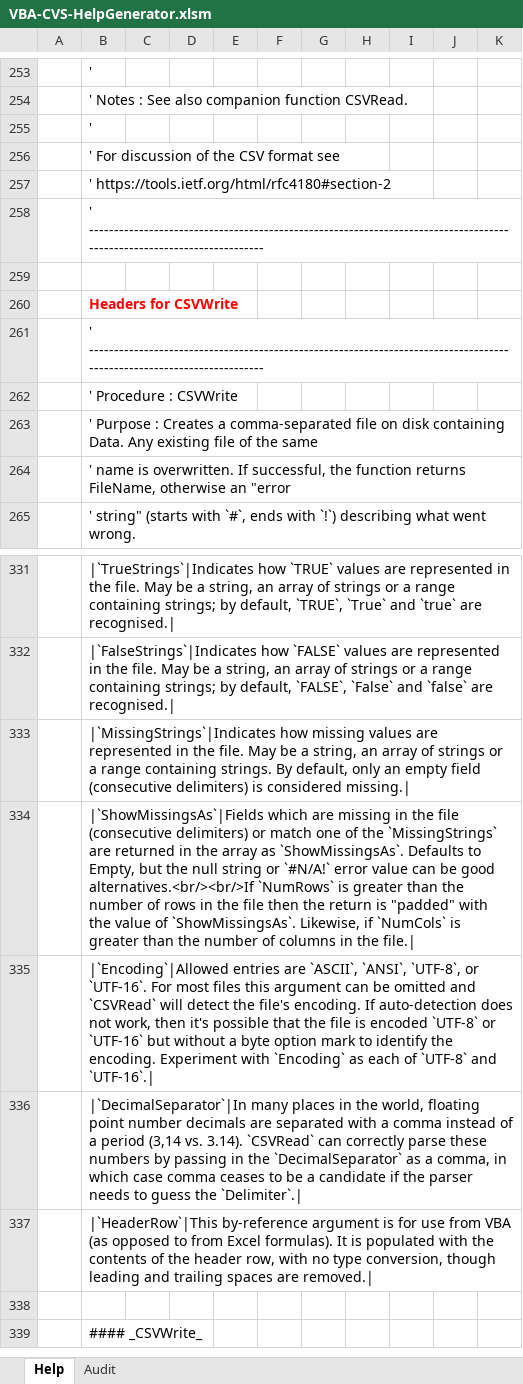
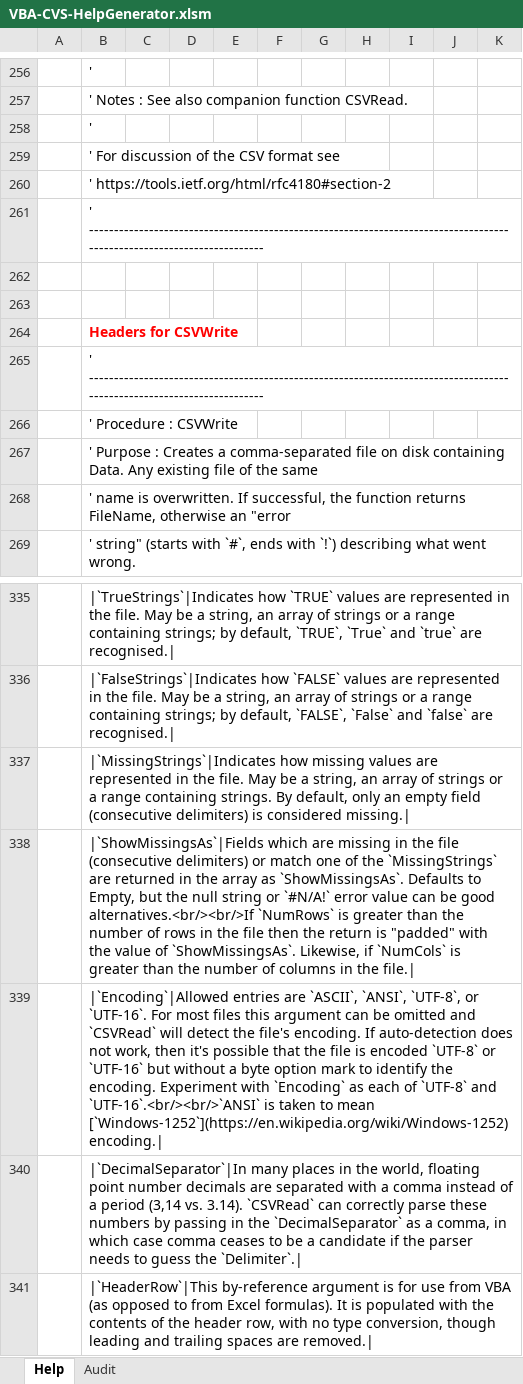
Before and after one commit to PGS62/VBA-CSV, an Excel workbook: vba/VBA-CVS-HelpGenerator.xlsm/VBA-CVS-HelpGenerator.xlsm, sheet Help, drawn as a sheet; only a part is shown, gaps mark what is left out; the shorter side is filled out with more unchanged rows; values as stored, in another font and other column widths than the file's, no borders; charts and pictures and conditional formats not drawn; addresses are those after the commit; the diff covers the shown part only; the diff names each change by its address in the sheet, - before the commit and + after, or states it on an @@ line.

```diff
--- a/vba/VBA-CVS-HelpGenerator.xlsm/VBA-CVS-HelpGenerator.xlsm (sheet Help)
+++ b/vba/VBA-CVS-HelpGenerator.xlsm/VBA-CVS-HelpGenerator.xlsm (sheet Help)
+row 262: (empty)
-B339: …`UTF-8` and `UTF-16`.|
+B339: …`UTF-8` and `UTF-16`.<br/><br/>`ANSI` is taken to mean [`Windows-1252`](https://en.wikipedia.org/wiki/Windows-1252) encoding.|
```
Also changed, not shown: 3 added rows and 8 edited cells elsewhere in this sheet, sheet Audit, formulas that keep their value, workbooks/VBA-CSV-Intellisense.xlsx, workbooks/VBA-CVS-HelpGenerator.xlsm, 11 other files.
